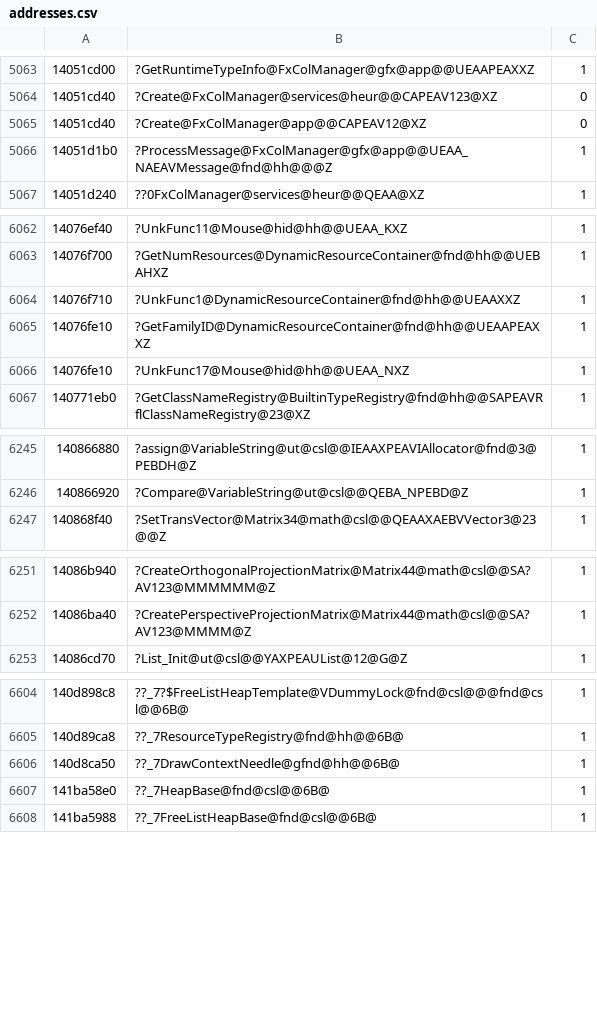
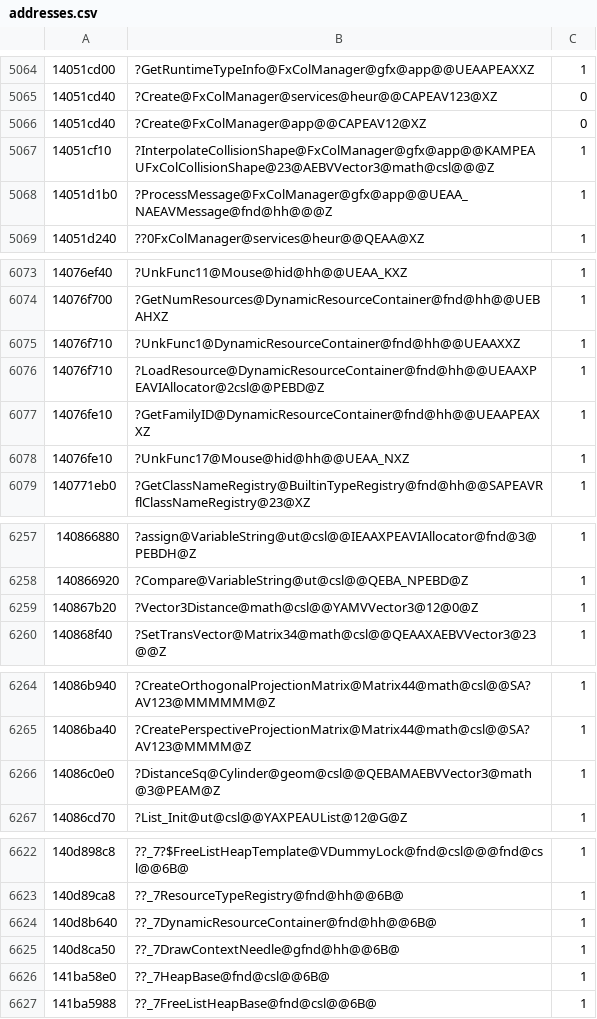
Before and after one commit to angryzor/wars-sdk, a CSV file: addresses.csv, drawn as a sheet; only a part is shown, gaps mark what is left out; the diff covers the shown part only.

Commit message:
Resources

```diff
--- a/addresses.csv
+++ b/addresses.csv
@@ -5065,2 +5066,3 @@
 14051cd40,?Create@FxColManager@app@@CAPEAV12@XZ,0
+14051cf10,?InterpolateCollisionShape@FxColManager@gfx@app@@KAMPEAUFxColCollisionShape@23@AEBVVector3@math@csl@@@Z,1
 14051d1b0,?ProcessMessage@FxColManager@gfx@app@@UEAA_NAEAVMessage@fnd@hh@@@Z,1
@@ -6064,2 +6075,3 @@
 14076f710,?UnkFunc1@DynamicResourceContainer@fnd@hh@@UEAAXXZ,1
+14076f710,?LoadResource@DynamicResourceContainer@fnd@hh@@UEAAXPEAVIAllocator@2csl@@PEBD@Z,1
 14076fe10,?GetFamilyID@DynamicResourceContainer@fnd@hh@@UEAAPEAXXZ,1
@@ -6246,2 +6258,3 @@
 140866920,?Compare@VariableString@ut@csl@@QEBA_NPEBD@Z,1
+140867b20,?Vector3Distance@math@csl@@YAMVVector3@12@0@Z,1
 140868f40,?SetTransVector@Matrix34@math@csl@@QEAAXAEBVVector3@23@@Z,1
@@ -6252,2 +6265,3 @@
 14086ba40,?CreatePerspectiveProjectionMatrix@Matrix44@math@csl@@SA?AV123@MMMM@Z,1
+14086c0e0,?DistanceSq@Cylinder@geom@csl@@QEBAMAEBVVector3@math@3@PEAM@Z,1
 14086cd70,?List_Init@ut@csl@@YAXPEAUList@12@G@Z,1
@@ -6605,2 +6623,3 @@
 140d89ca8,??_7ResourceTypeRegistry@fnd@hh@@6B@,1
+140d8b640,??_7DynamicResourceContainer@fnd@hh@@6B@,1
 140d8ca50,??_7DrawContextNeedle@gfnd@hh@@6B@,1
```
Also changed, not shown: 14 added rows elsewhere in this file, 16 other files.
